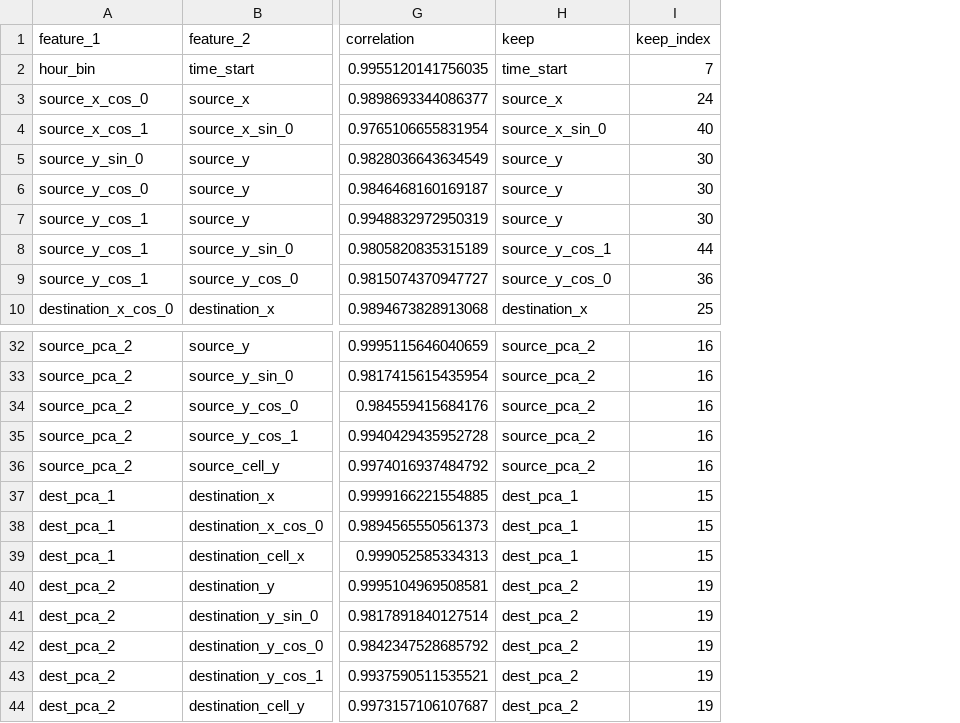
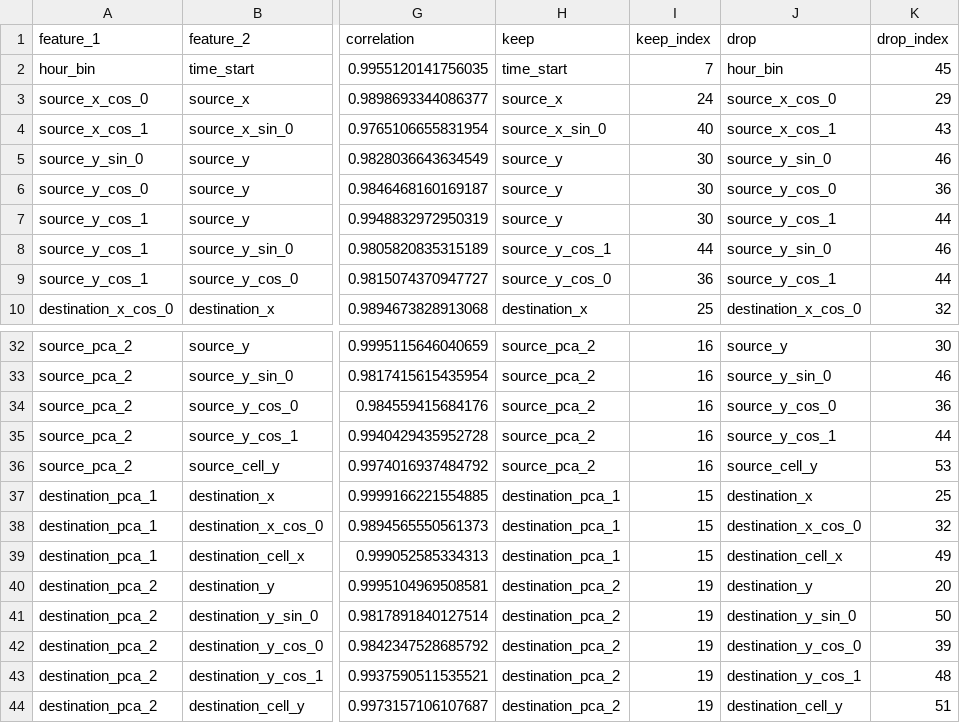
Before and after one commit to geokyr/diploma-thesis, a CSV file: outputs/features_selection_correlation/results/feature_selection_results.csv, drawn as a sheet; only a part is shown, gaps mark what is left out; the diff names each change by its address in the sheet, - before the commit and + after, or states it on an @@ line.

Commit message:
add feature selection script for ETA model, implement model training and evaluation, and save results

```diff
--- a/outputs/features_selection_correlation/results/feature_selection_results.csv
+++ b/outputs/features_selection_correlation/results/feature_selection_results.csv
+column J (drop), rows 2-10: hour_bin | source_x_cos_0 | source_x_cos_1 | source_y_sin_0 | source_y_cos_0 | source_y_cos_1 | source_y_sin_0 | source_y_cos_1 | destination_x_cos_0; rows 32-44: source_y | source_y_sin_0 | source_y_cos_0 | source_y_cos_1 | source_cell_y | destination_x | destination_x_cos_0 | destination_cell_x | destination_y | destination_y_sin_0 | destination_y_cos_0 | destination_y_cos_1 | destination_cell_y
+column K (drop_index), rows 2-10: 45 | 29 | 43 | 46 | 36 | 44 | 46 | 44 | 32; rows 32-44: 30 | 46 | 36 | 44 | 53 | 25 | 32 | 49 | 20 | 50 | 39 | 48 | 51
-A37:A39 (feature_1): dest_pca_1
+A37:A39 (feature_1): destination_pca_1
-H37:H39 (keep): dest_pca_1
+H37:H39 (keep): destination_pca_1
-A40:A44 (feature_1): dest_pca_2
+A40:A44 (feature_1): destination_pca_2
-H40:H44 (keep): dest_pca_2
+H40:H44 (keep): destination_pca_2
```
Also changed, not shown: outputs/features_selection_gain/results/feature_selection_results.csv, outputs/features_selection_permutation/results/feature_selection_results.csv, 13 other files.
